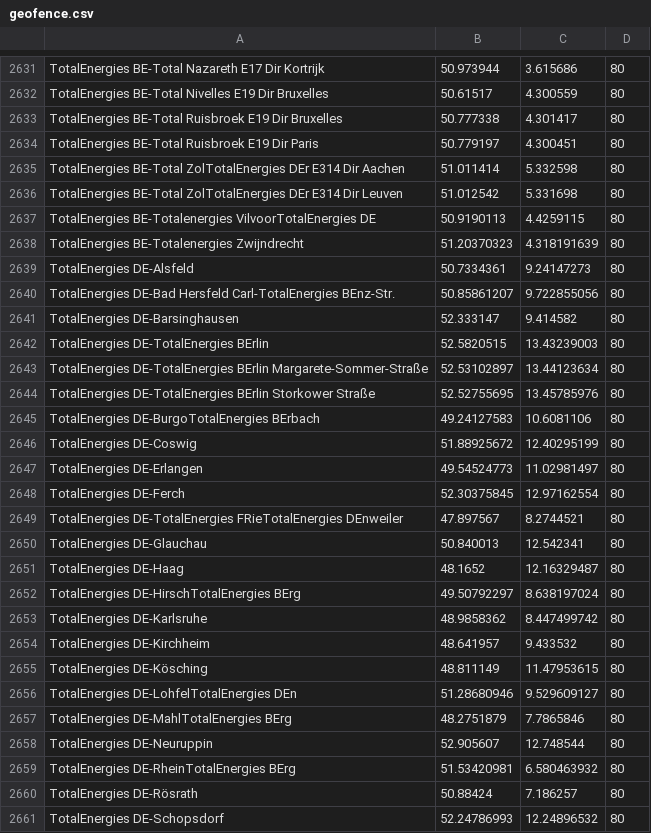
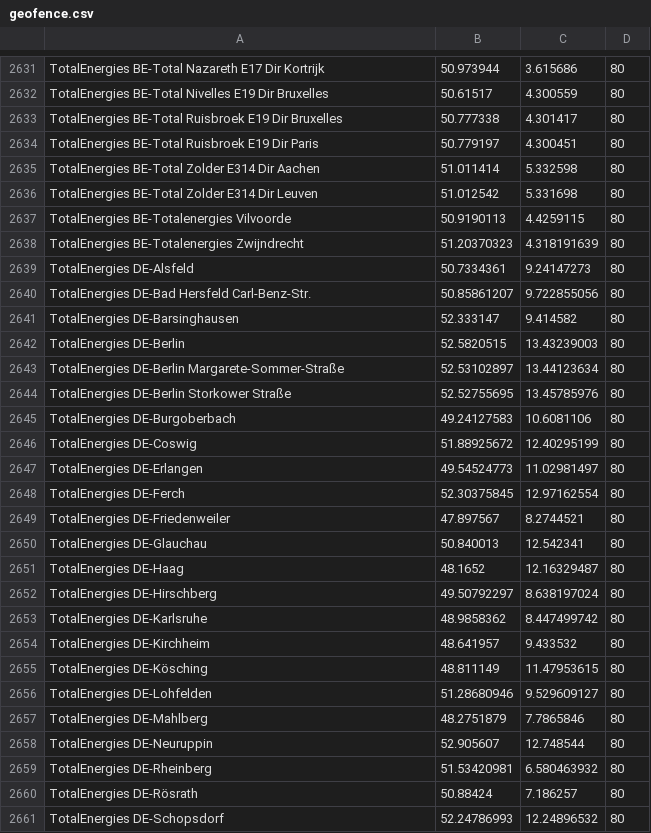
Before and after one commit to bassmaster187/TeslaLogger, a CSV file: TeslaLogger/bin/geofence.csv, drawn as a sheet; only a part is shown, gaps mark what is left out; the diff covers the shown part only.

```diff
--- a/TeslaLogger/bin/geofence.csv
+++ b/TeslaLogger/bin/geofence.csv
@@ -2634,13 +2634,13 @@ TotalEnergies BE-Total Ruisbroek E19 Dir Bruxelles,50.777338,4.301417,80
 TotalEnergies BE-Total Ruisbroek E19 Dir Paris,50.779197,4.300451,80
-TotalEnergies BE-Total ZolTotalEnergies DEr E314 Dir Aachen,51.011414,5.332598,80
-TotalEnergies BE-Total ZolTotalEnergies DEr E314 Dir Leuven,51.012542,5.331698,80
-TotalEnergies BE-Totalenergies VilvoorTotalEnergies DE,50.9190113,4.4259115,80
+TotalEnergies BE-Total Zolder E314 Dir Aachen,51.011414,5.332598,80
+TotalEnergies BE-Total Zolder E314 Dir Leuven,51.012542,5.331698,80
+TotalEnergies BE-Totalenergies Vilvoorde,50.9190113,4.4259115,80
 TotalEnergies BE-Totalenergies Zwijndrecht,51.20370323,4.318191639,80
 TotalEnergies DE-Alsfeld,50.7334361,9.24147273,80
-TotalEnergies DE-Bad Hersfeld Carl-TotalEnergies BEnz-Str.,50.85861207,9.722855056,80
+TotalEnergies DE-Bad Hersfeld Carl-Benz-Str.,50.85861207,9.722855056,80
 TotalEnergies DE-Barsinghausen,52.333147,9.414582,80
-TotalEnergies DE-TotalEnergies BErlin,52.5820515,13.43239003,80
-TotalEnergies DE-TotalEnergies BErlin Margarete-Sommer-Straße,52.53102897,13.44123634,80
-TotalEnergies DE-TotalEnergies BErlin Storkower Straße,52.52755695,13.45785976,80
-TotalEnergies DE-BurgoTotalEnergies BErbach,49.24127583,10.6081106,80
+TotalEnergies DE-Berlin,52.5820515,13.43239003,80
+TotalEnergies DE-Berlin Margarete-Sommer-Straße,52.53102897,13.44123634,80
+TotalEnergies DE-Berlin Storkower Straße,52.52755695,13.45785976,80
+TotalEnergies DE-Burgoberbach,49.24127583,10.6081106,80
 TotalEnergies DE-Coswig,51.88925672,12.40295199,80
@@ -2648,6 +2648,6 @@ TotalEnergies DE-Erlangen,49.54524773,11.02981497,80
 TotalEnergies DE-Ferch,52.30375845,12.97162554,80
-TotalEnergies DE-TotalEnergies FRieTotalEnergies DEnweiler,47.897567,8.2744521,80
+TotalEnergies DE-Friedenweiler,47.897567,8.2744521,80
 TotalEnergies DE-Glauchau,50.840013,12.542341,80
 TotalEnergies DE-Haag,48.1652,12.16329487,80
-TotalEnergies DE-HirschTotalEnergies BErg,49.50792297,8.638197024,80
+TotalEnergies DE-Hirschberg,49.50792297,8.638197024,80
 TotalEnergies DE-Karlsruhe,48.9858362,8.447499742,80
@@ -2655,6 +2655,6 @@ TotalEnergies DE-Kirchheim,48.641957,9.433532,80
 TotalEnergies DE-Kösching,48.811149,11.47953615,80
-TotalEnergies DE-LohfelTotalEnergies DEn,51.28680946,9.529609127,80
-TotalEnergies DE-MahlTotalEnergies BErg,48.2751879,7.7865846,80
+TotalEnergies DE-Lohfelden,51.28680946,9.529609127,80
+TotalEnergies DE-Mahlberg,48.2751879,7.7865846,80
 TotalEnergies DE-Neuruppin,52.905607,12.748544,80
-TotalEnergies DE-RheinTotalEnergies BErg,51.53420981,6.580463932,80
+TotalEnergies DE-Rheinberg,51.53420981,6.580463932,80
 TotalEnergies DE-Rösrath,50.88424,7.186257,80
```
Also changed, not shown: 47 edited cells elsewhere in this file.
